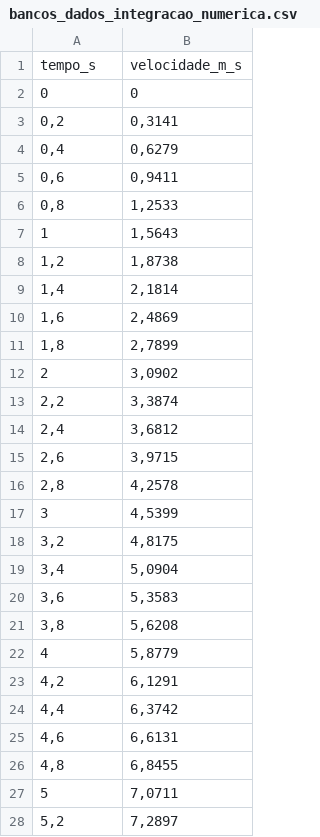
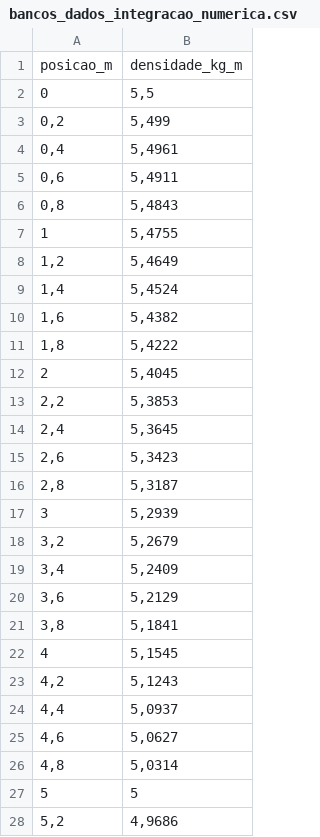
Before and after one commit to Ivieri-Ramos/integration-introdution, a CSV file: assets/bancos_dados_integracao_numerica.csv, drawn as a sheet; only a part is shown; the diff covers the shown part only.

Commit message:
chore(assets): change the .csv example file in assets/ (#16)

```diff
--- a/assets/bancos_dados_integracao_numerica.csv
+++ b/assets/bancos_dados_integracao_numerica.csv
@@ -1,28 +1,28 @@
-tempo_s;velocidade_m_s
-0;0
-0,2;0,3141
-0,4;0,6279
-0,6;0,9411
-0,8;1,2533
-1;1,5643
-1,2;1,8738
-1,4;2,1814
-1,6;2,4869
-1,8;2,7899
-2;3,0902
-2,2;3,3874
-2,4;3,6812
-2,6;3,9715
-2,8;4,2578
-3;4,5399
-3,2;4,8175
-3,4;5,0904
-3,6;5,3583
-3,8;5,6208
-4;5,8779
-4,2;6,1291
-4,4;6,3742
-4,6;6,6131
-4,8;6,8455
-5;7,0711
-5,2;7,2897
+posicao_m;densidade_kg_m
+0;5,5
+0,2;5,499
+0,4;5,4961
+0,6;5,4911
+0,8;5,4843
+1;5,4755
+1,2;5,4649
+1,4;5,4524
+1,6;5,4382
+1,8;5,4222
+2;5,4045
+2,2;5,3853
+2,4;5,3645
+2,6;5,3423
+2,8;5,3187
+3;5,2939
+3,2;5,2679
+3,4;5,2409
+3,6;5,2129
+3,8;5,1841
+4;5,1545
+4,2;5,1243
+4,4;5,0937
+4,6;5,0627
+4,8;5,0314
+5;5
+5,2;4,9686
```
Also changed, not shown: 24 edited cells elsewhere in this file.
